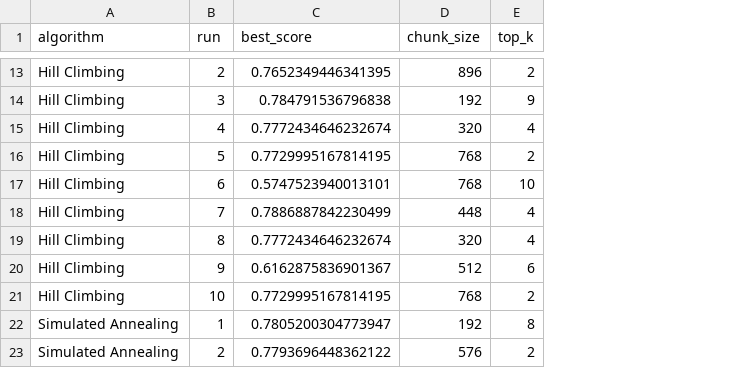
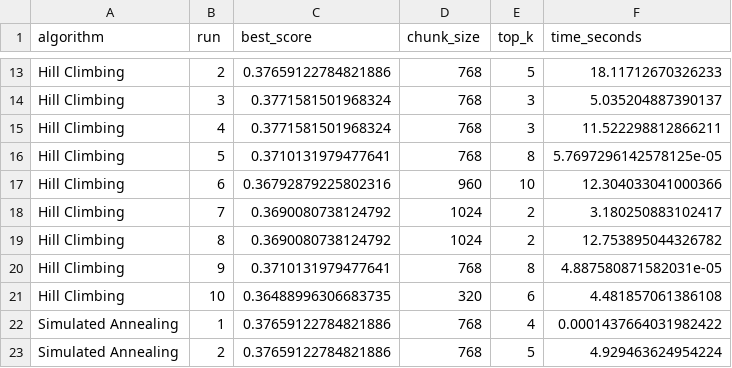
Before and after one commit to Hsmnasiri/rag-hyperparameter-tuning, a CSV file: results/experiment_results.csv, drawn as a sheet; only a part is shown, gaps mark what is left out; the diff covers the shown part only; the diff names each change by its address in the sheet, - before the commit and + after, or states it on an @@ line.

```diff
--- a/results/experiment_results.csv
+++ b/results/experiment_results.csv
+column F (time_seconds), rows 13-23: 18.11712670326233 | 5.035204887390137 | 11.522298812866211 | 5.7697296142578125e-05 | 12.304033041000366 | 3.180250883102417 | 12.753895044326782 | 4.887580871582031e-05 | 4.481857061386108 | 0.0001437664031982422 | 4.929463624954224
-C13 (best_score): 0.7652349446341395
+C13 (best_score): 0.37659122784821886
-D13 (chunk_size): 896
+D13 (chunk_size): 768
-E13 (top_k): 2
+E13 (top_k): 5
-C14 (best_score): 0.784791536796838
+C14 (best_score): 0.3771581501968324
-D14 (chunk_size): 192
+D14 (chunk_size): 768
-E14 (top_k): 9
+E14 (top_k): 3
-C15 (best_score): 0.7772434646232674
+C15 (best_score): 0.3771581501968324
-D15 (chunk_size): 320
+D15 (chunk_size): 768
-E15 (top_k): 4
+E15 (top_k): 3
-C16 (best_score): 0.7729995167814195
+C16 (best_score): 0.3710131979477641
-E16 (top_k): 2
+E16 (top_k): 8
-C17 (best_score): 0.5747523940013101
+C17 (best_score): 0.36792879225802316
-D17 (chunk_size): 768
+D17 (chunk_size): 960
-C18 (best_score): 0.7886887842230499
+C18 (best_score): 0.3690080738124792
-D18 (chunk_size): 448
+D18 (chunk_size): 1024
-E18:E19 (top_k): 4
+E18:E19 (top_k): 2
-C19 (best_score): 0.7772434646232674
+C19 (best_score): 0.3690080738124792
-D19 (chunk_size): 320
+D19 (chunk_size): 1024
-C20 (best_score): 0.6162875836901367
+C20 (best_score): 0.3710131979477641
-D20 (chunk_size): 512
+D20 (chunk_size): 768
-E20 (top_k): 6
+E20 (top_k): 8
-C21 (best_score): 0.7729995167814195
+C21 (best_score): 0.36488996306683735
-D21 (chunk_size): 768
+D21 (chunk_size): 320
-E21 (top_k): 2
+E21 (top_k): 6
-C22 (best_score): 0.7805200304773947
+C22 (best_score): 0.37659122784821886
-D22 (chunk_size): 192
+D22 (chunk_size): 768
-E22 (top_k): 8
+E22 (top_k): 4
-C23 (best_score): 0.7793696448362122
+C23 (best_score): 0.37659122784821886
-D23 (chunk_size): 576
+D23 (chunk_size): 768
-E23 (top_k): 2
+E23 (top_k): 5
```
Also changed, not shown: 54 edited cells elsewhere in this file, 19 other files.
